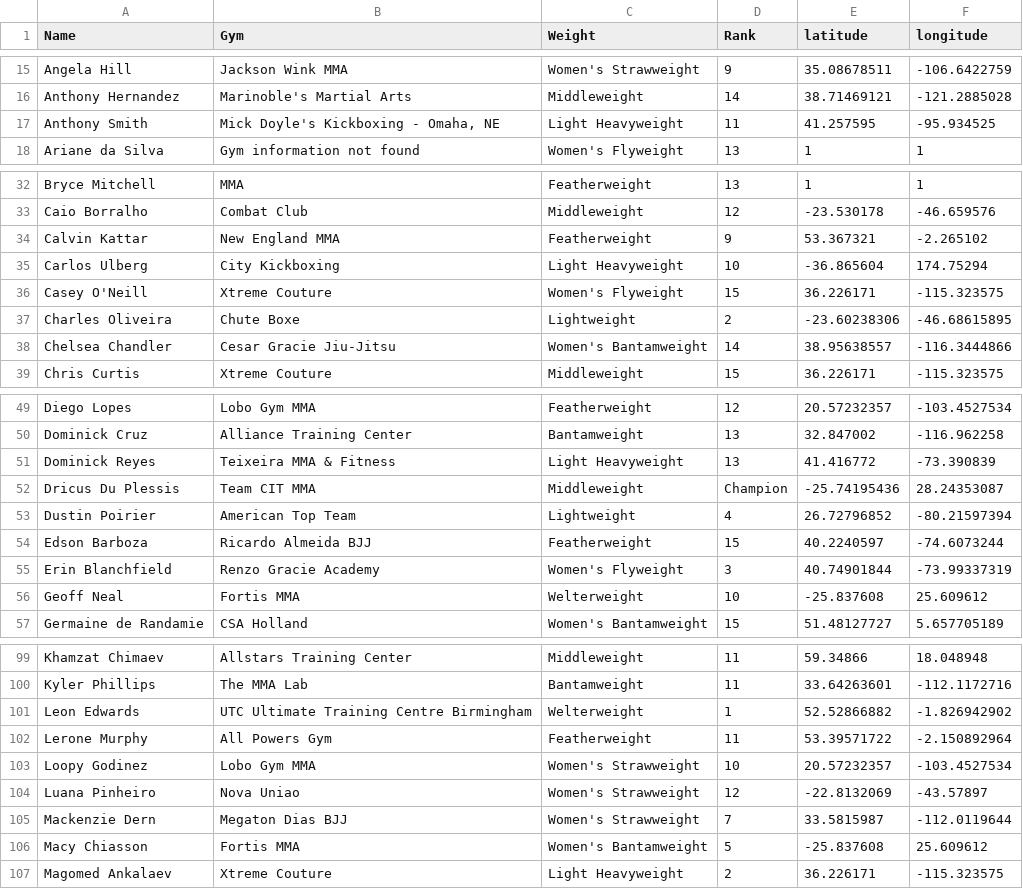
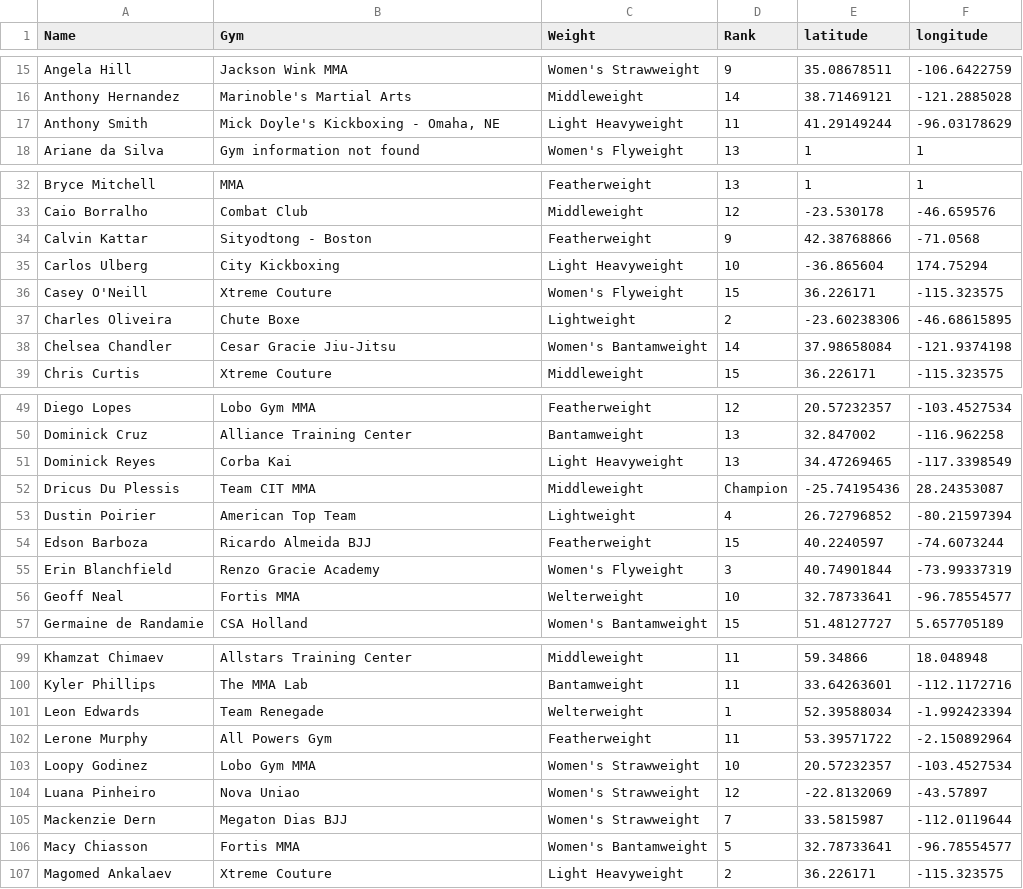
Before and after one commit to Brettzim/ufc_gyms_map, a CSV file: UFC_mapAPI/csvs/fighter_gyms_master.csv, drawn as a sheet; only a part is shown, gaps mark what is left out; the diff covers the shown part only.

Commit message:
master table updates

```diff
--- a/UFC_mapAPI/csvs/fighter_gyms_master.csv
+++ b/UFC_mapAPI/csvs/fighter_gyms_master.csv
@@ -16,3 +16,3 @@ Angela Hill,Jackson Wink MMA,Women's Strawweight,9,35.08678511,-106.6422759
 Anthony Hernandez,Marinoble's Martial Arts,Middleweight,14,38.71469121,-121.2885028
-Anthony Smith,"Mick Doyle's Kickboxing - Omaha, NE",Light Heavyweight,11,41.257595,-95.934525
+Anthony Smith,"Mick Doyle's Kickboxing - Omaha, NE",Light Heavyweight,11,41.29149244,-96.03178629
 Ariane da Silva,Gym information not found,Women's Flyweight,13,1,1
@@ -33,3 +33,3 @@ Bryce Mitchell,MMA,Featherweight,13,1,1
 Caio Borralho,Combat Club,Middleweight,12,-23.530178,-46.659576
-Calvin Kattar,New England MMA,Featherweight,9,53.367321,-2.265102
+Calvin Kattar,Sityodtong - Boston,Featherweight,9,42.38768866,-71.0568
 Carlos Ulberg,City Kickboxing,Light Heavyweight,10,-36.865604,174.75294
@@ -37,3 +37,3 @@ Casey O'Neill,Xtreme Couture,Women's Flyweight,15,36.226171,-115.323575
 Charles Oliveira,Chute Boxe,Lightweight,2,-23.60238306,-46.68615895
-Chelsea Chandler,Cesar Gracie Jiu-Jitsu,Women's Bantamweight,14,38.95638557,-116.3444866
+Chelsea Chandler,Cesar Gracie Jiu-Jitsu,Women's Bantamweight,14,37.98658084,-121.9374198
 Chris Curtis,Xtreme Couture,Middleweight,15,36.226171,-115.323575
@@ -50,3 +50,3 @@ Diego Lopes,Lobo Gym MMA,Featherweight,12,20.57232357,-103.4527534
 Dominick Cruz,Alliance Training Center,Bantamweight,13,32.847002,-116.962258
-Dominick Reyes,Teixeira MMA & Fitness,Light Heavyweight,13,41.416772,-73.390839
+Dominick Reyes,Corba Kai,Light Heavyweight,13,34.47269465,-117.3398549
 Dricus Du Plessis,Team CIT MMA,Middleweight,Champion,-25.74195436,28.24353087
@@ -55,3 +55,3 @@ Edson Barboza,Ricardo Almeida BJJ,Featherweight,15,40.2240597,-74.6073244
 Erin Blanchfield,Renzo Gracie Academy,Women's Flyweight,3,40.74901844,-73.99337319
-Geoff Neal,Fortis MMA,Welterweight,10,-25.837608,25.609612
+Geoff Neal,Fortis MMA,Welterweight,10,32.78733641,-96.78554577
 Germaine de Randamie,CSA Holland,Women's Bantamweight,15,51.48127727,5.657705189
@@ -100,3 +100,3 @@ Khamzat Chimaev,Allstars Training Center,Middleweight,11,59.34866,18.048948
 Kyler Phillips,The MMA Lab,Bantamweight,11,33.64263601,-112.1172716
-Leon Edwards,UTC Ultimate Training Centre Birmingham,Welterweight,1,52.52866882,-1.826942902
+Leon Edwards,"	Team Renegade",Welterweight,1,52.39588034,-1.992423394
 Lerone Murphy,All Powers Gym,Featherweight,11,53.39571722,-2.150892964
@@ -105,3 +105,3 @@ Luana Pinheiro,Nova Uniao,Women's Strawweight,12,-22.8132069,-43.57897
 Mackenzie Dern,Megaton Dias BJJ,Women's Strawweight,7,33.5815987,-112.0119644
-Macy Chiasson,Fortis MMA,Women's Bantamweight,5,-25.837608,25.609612
+Macy Chiasson,Fortis MMA,Women's Bantamweight,5,32.78733641,-96.78554577
 Magomed Ankalaev,Xtreme Couture,Light Heavyweight,2,36.226171,-115.323575
```
Also changed, not shown: 9 edited cells elsewhere in this file, 2 other files.
